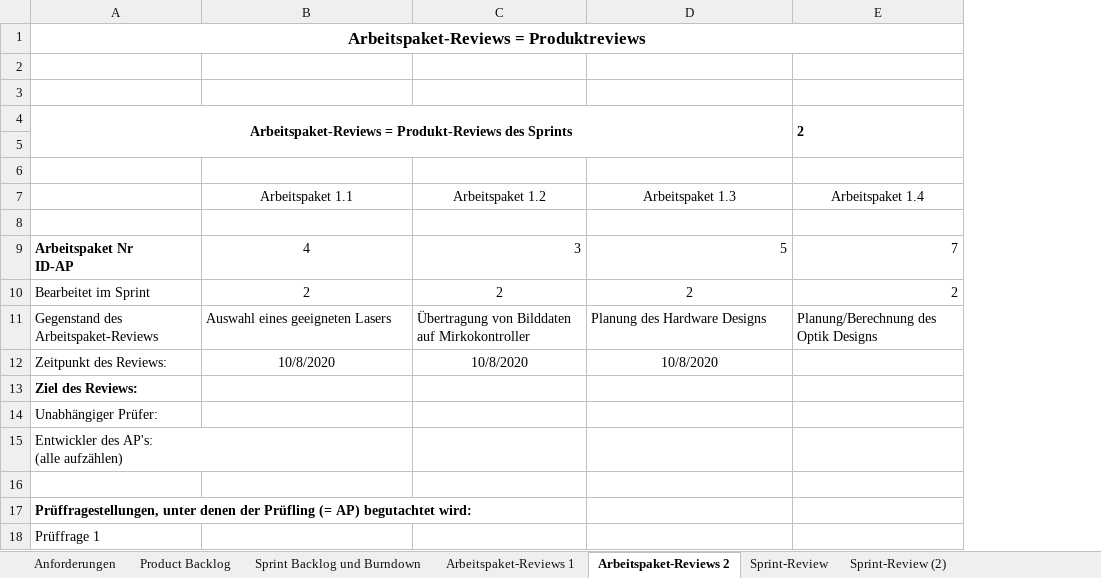
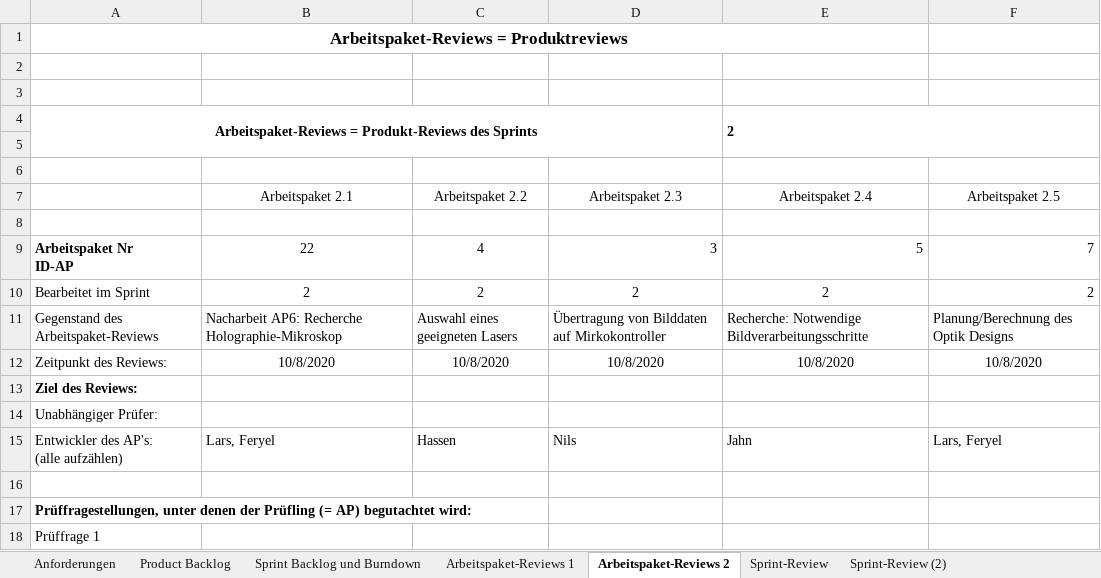
Before and after one commit to alexm-imag/PLET20_HoloM, an Excel workbook: PLET_HoloM_ScrumTable.xlsx, sheet Arbeitspaket-Reviews 2, drawn as a sheet; only a part is shown; values as stored, in another font and other column widths than the file's, no borders; removed rows and columns are numbered as before the commit, all else as after; ↵ is a line break in a cell; the diff names each change by its address in the sheet, - before the commit and + after, or states it on an @@ line.

Commit message:
AP Review 2

```diff
--- a/PLET_HoloM_ScrumTable.xlsx (sheet Arbeitspaket-Reviews 2)
+++ b/PLET_HoloM_ScrumTable.xlsx (sheet Arbeitspaket-Reviews 2)
+column C, rows 7-12: Arbeitspaket 2.2 |  | 4 | 2 | Auswahl eines geeigneten Lasers | 10/8/2020
-A1:E1 merged
+A1:E1 merged
-A4:D5 merged
+A4:D5 merged
-E4: (empty)
+E4: 2
+E4:F5 merged
-F4: 2
+F4: (empty)
-E4:E5 merged
-B7: Arbeitspaket 1.1
+B7: Arbeitspaket 2.1
-D7: Arbeitspaket 1.2
+D7: Arbeitspaket 2.3
-E7: Arbeitspaket 1.3
+E7: Arbeitspaket 2.4
-F7: Arbeitspaket 1.4
+F7: Arbeitspaket 2.5
-B9: 4
+B9: 22
-B11: Auswahl eines geeigneten Lasers
+B11: Nacharbeit AP6: Recherche Holographie-Mikroskop
-E11: Planung des Hardware Designs
+E11: Recherche: Notwendige Bildverarbeitungsschritte
-F12: (empty)
+F12: 10/8/2020
-row 15: Entwickler des AP's: ↵ (alle aufzählen)
+row 15: Entwickler des AP's: ↵ (alle aufzählen) | Lars, Feryel | Hassen | Nils | Jahn | Lars, Feryel
```
Also changed, not shown: sheet Arbeitspaket-Reviews 1, sheet Sprint Backlog und Burndown, formulas that keep their value.
